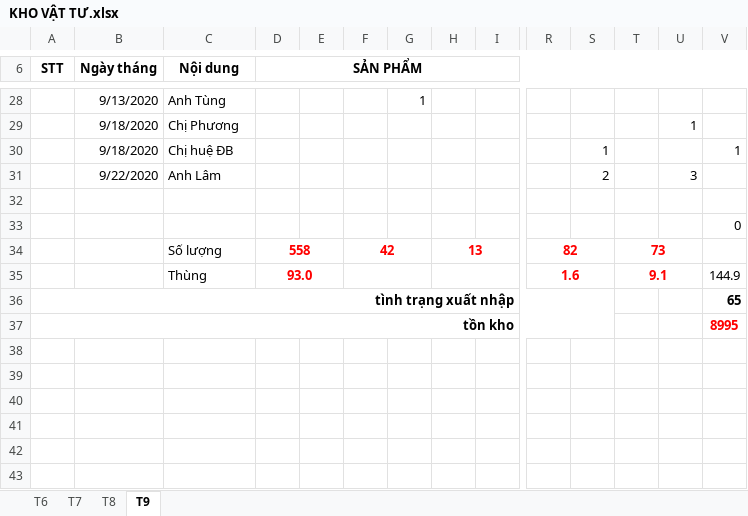
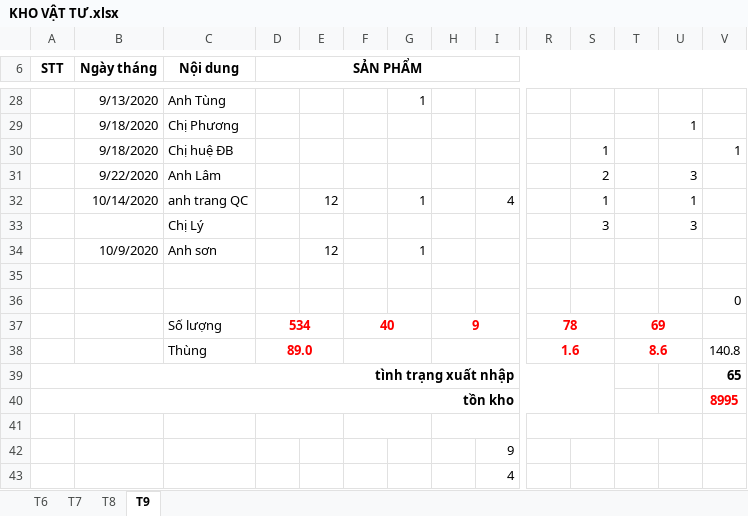
Before and after one commit to lexusna98/HangWorkspace, an Excel workbook: KẾ TOÁN - THÁI HẰNG/KHO/KHO VẬT TƯ.xlsx, sheet T9, drawn as a sheet; only a part is shown, gaps mark what is left out; values as stored, in another font and other column widths than the file's, no borders; addresses are those after the commit; rows hold the shown columns only; the diff names each change by its address in the sheet, - before the commit and + after, or states it on an @@ line.

```diff
--- a/KẾ TOÁN - THÁI HẰNG/KHO/KHO VẬT TƯ.xlsx (sheet T9)
+++ b/KẾ TOÁN - THÁI HẰNG/KHO/KHO VẬT TƯ.xlsx (sheet T9)
+row 32:  | 10/14/2020 | anh trang QC |  | 12 |  | 1 |  | 4 |  | 1 |  | 1
+row 33:  |  | Chị Lý |  |  |  |  |  |  |  | 3 |  | 3
+row 34:  | 10/9/2020 | Anh sơn |  | 12 |  | 1
-D37 (SẢN PHẨM): 558
+D37 (SẢN PHẨM): 534
-F37: 42
+F37: 40
-H37: 13
+H37: 9
-R37: 82
+R37: 78
-T37: 73
+T37: 69
-D38 (SẢN PHẨM): 93.0
+D38 (SẢN PHẨM): 89.0
-T38: 9.1
+T38: 8.6
-V38: 144.9
+V38: 140.8
+row 41: (empty)
+row 42:  |  |  |  |  |  |  |  | 9
+row 43:  |  |  |  |  |  |  |  | 4
```
Also changed, not shown: formulas that keep their value, KẾ TOÁN - THÁI HẰNG/CÔNG NỢ/Đại Lý nhất nhất/Doanh thu.xlsx, 2 other files.
